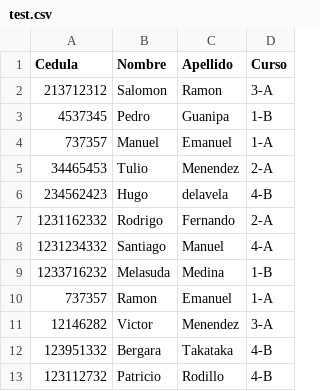
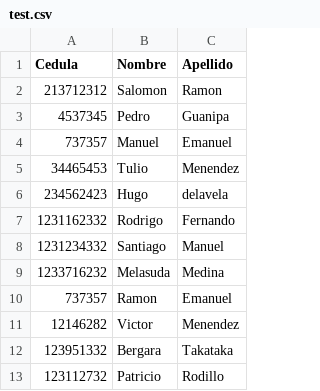
Before and after one commit to Rufi512/Database-of-Sailing-School, a CSV file: test.csv, drawn as a sheet; the diff names each change by its address in the sheet, - before the commit and + after, or states it on an @@ line.

```diff
--- a/test.csv
+++ b/test.csv
-column D (Curso), rows 2-13: 3-A | 1-B | 1-A | 2-A | 4-B | 2-A | 4-A | 1-B | 1-A | 3-A | 4-B | 4-B
```
Also changed, not shown: 48 other files.
